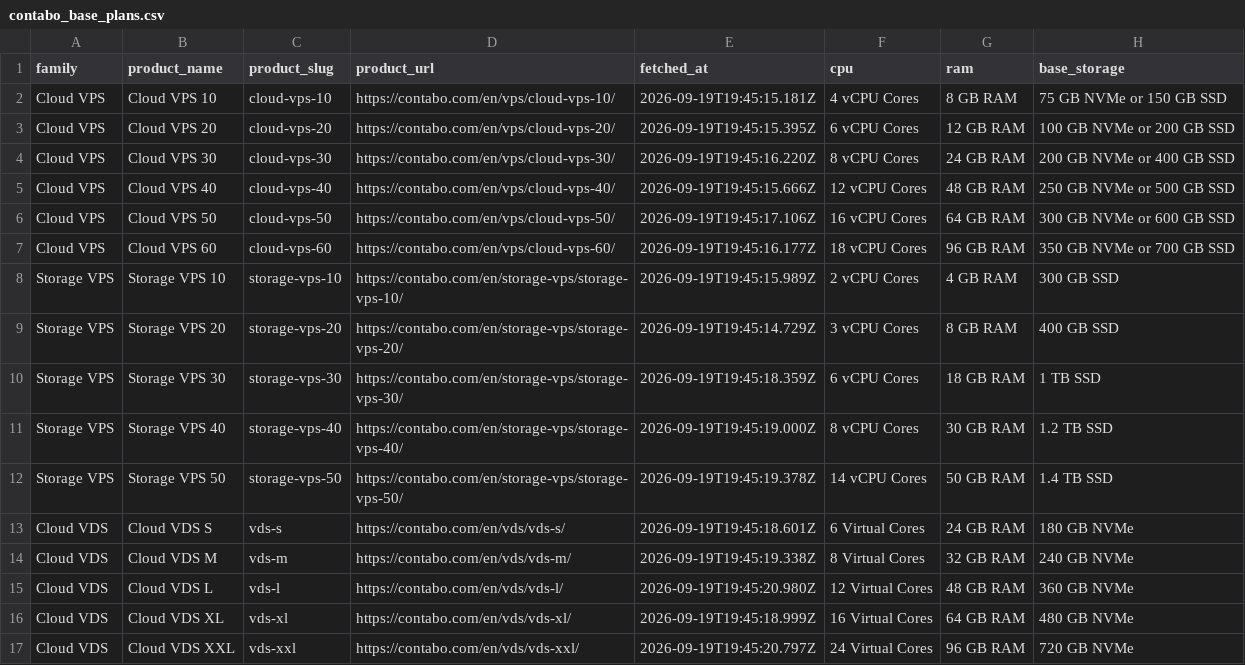
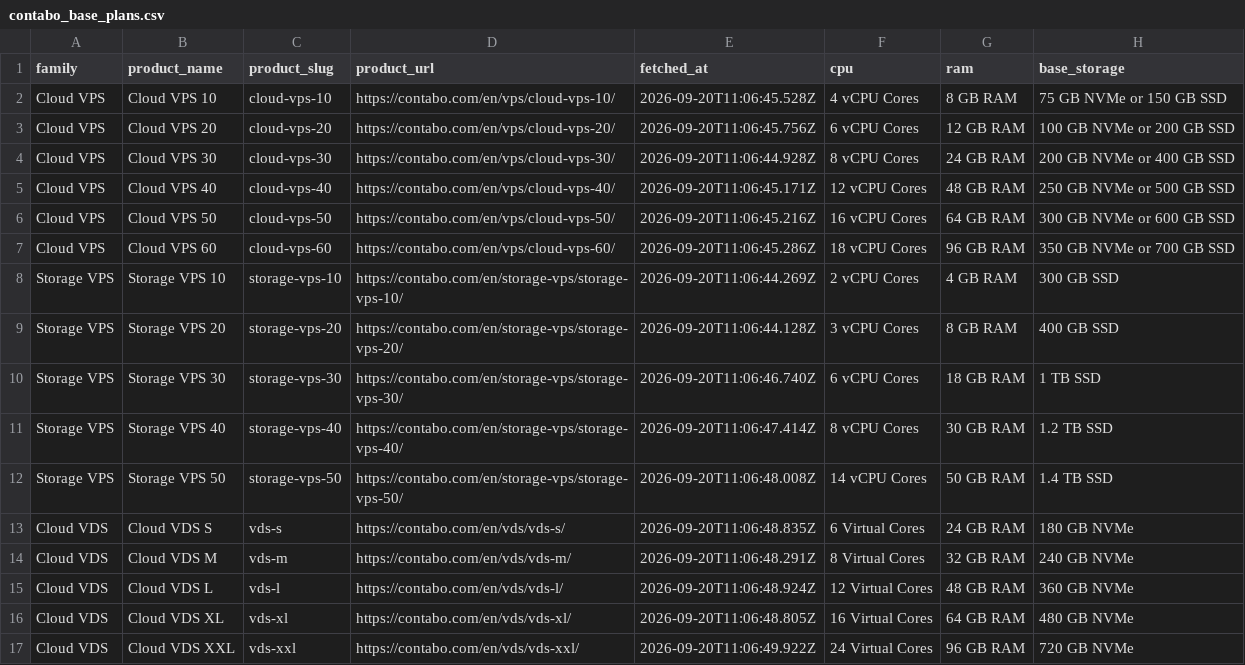
Before and after one commit to securiace-dev/contabo-pricing-scraper, a CSV file: data/output/contabo_base_plans.csv, drawn as a sheet; only a part is shown; the diff names each change by its address in the sheet, - before the commit and + after, or states it on an @@ line.

```diff
--- a/data/output/contabo_base_plans.csv
+++ b/data/output/contabo_base_plans.csv
-E2 (fetched_at): 2026-09-19T19:45:15.181Z
+E2 (fetched_at): 2026-09-20T11:06:45.528Z
-E3 (fetched_at): 2026-09-19T19:45:15.395Z
+E3 (fetched_at): 2026-09-20T11:06:45.756Z
-E4 (fetched_at): 2026-09-19T19:45:16.220Z
+E4 (fetched_at): 2026-09-20T11:06:44.928Z
-E5 (fetched_at): 2026-09-19T19:45:15.666Z
+E5 (fetched_at): 2026-09-20T11:06:45.171Z
-E6 (fetched_at): 2026-09-19T19:45:17.106Z
+E6 (fetched_at): 2026-09-20T11:06:45.216Z
-E7 (fetched_at): 2026-09-19T19:45:16.177Z
+E7 (fetched_at): 2026-09-20T11:06:45.286Z
-E8 (fetched_at): 2026-09-19T19:45:15.989Z
+E8 (fetched_at): 2026-09-20T11:06:44.269Z
-E9 (fetched_at): 2026-09-19T19:45:14.729Z
+E9 (fetched_at): 2026-09-20T11:06:44.128Z
-E10 (fetched_at): 2026-09-19T19:45:18.359Z
+E10 (fetched_at): 2026-09-20T11:06:46.740Z
-E11 (fetched_at): 2026-09-19T19:45:19.000Z
+E11 (fetched_at): 2026-09-20T11:06:47.414Z
-E12 (fetched_at): 2026-09-19T19:45:19.378Z
+E12 (fetched_at): 2026-09-20T11:06:48.008Z
-E13 (fetched_at): 2026-09-19T19:45:18.601Z
+E13 (fetched_at): 2026-09-20T11:06:48.835Z
-E14 (fetched_at): 2026-09-19T19:45:19.338Z
+E14 (fetched_at): 2026-09-20T11:06:48.291Z
-E15 (fetched_at): 2026-09-19T19:45:20.980Z
+E15 (fetched_at): 2026-09-20T11:06:48.924Z
-E16 (fetched_at): 2026-09-19T19:45:18.999Z
+E16 (fetched_at): 2026-09-20T11:06:48.805Z
-E17 (fetched_at): 2026-09-19T19:45:20.797Z
+E17 (fetched_at): 2026-09-20T11:06:49.922Z
```
Also changed, not shown: 9 other files.
